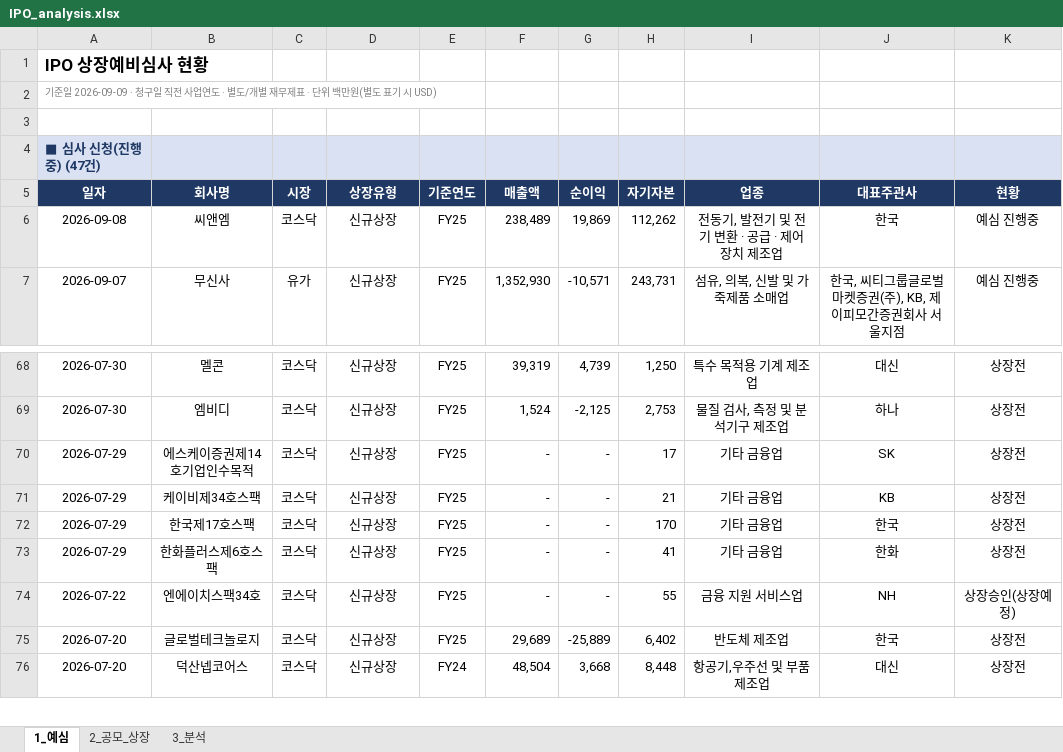
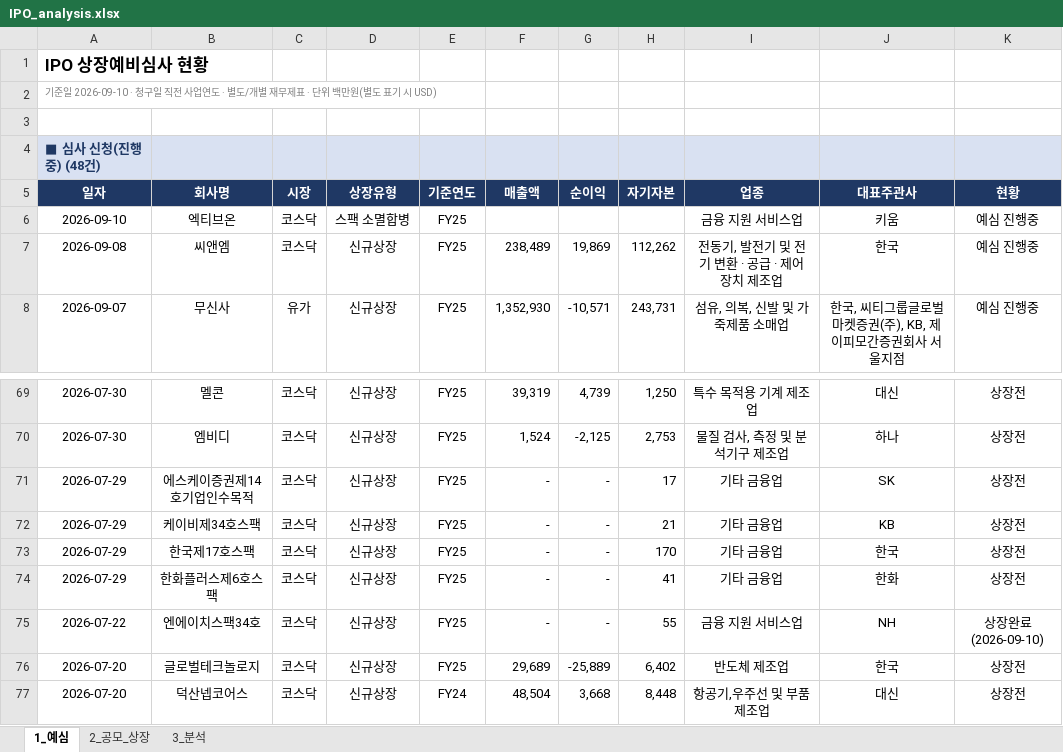
Before and after one commit to history-dungeon-user/IPO-MARKET-REVIEW, an Excel workbook: IPO_analysis.xlsx, sheet 1_예심, drawn as a sheet; only a part is shown, gaps mark what is left out; values as stored, in another font and other column widths than the file's, no borders; addresses are those after the commit; the diff names each change by its address in the sheet, - before the commit and + after, or states it on an @@ line.

```diff
--- a/IPO_analysis.xlsx (sheet 1_예심)
+++ b/IPO_analysis.xlsx (sheet 1_예심)
-A2: 기준일 2026-09-09 · 청구일…
+A2: 기준일 2026-09-10 · 청구일…
-A4: ■ 심사 신청(진행중) (47건)
+A4: ■ 심사 신청(진행중) (48건)
+row 6: 2026-09-10 | 엑티브온 | 코스닥 | 스팩 소멸합병 | FY25 |  |  |  | 금융 지원 서비스업 | 키움 | 예심 진행중
-K75: 상장승인(상장예정)
+K75: 상장완료 (2026-09-10)
```
Also changed, not shown: sheet 2_공모_상장, sheet 3_분석, IPO_Rawdata_master.xlsx, 9 other files.
